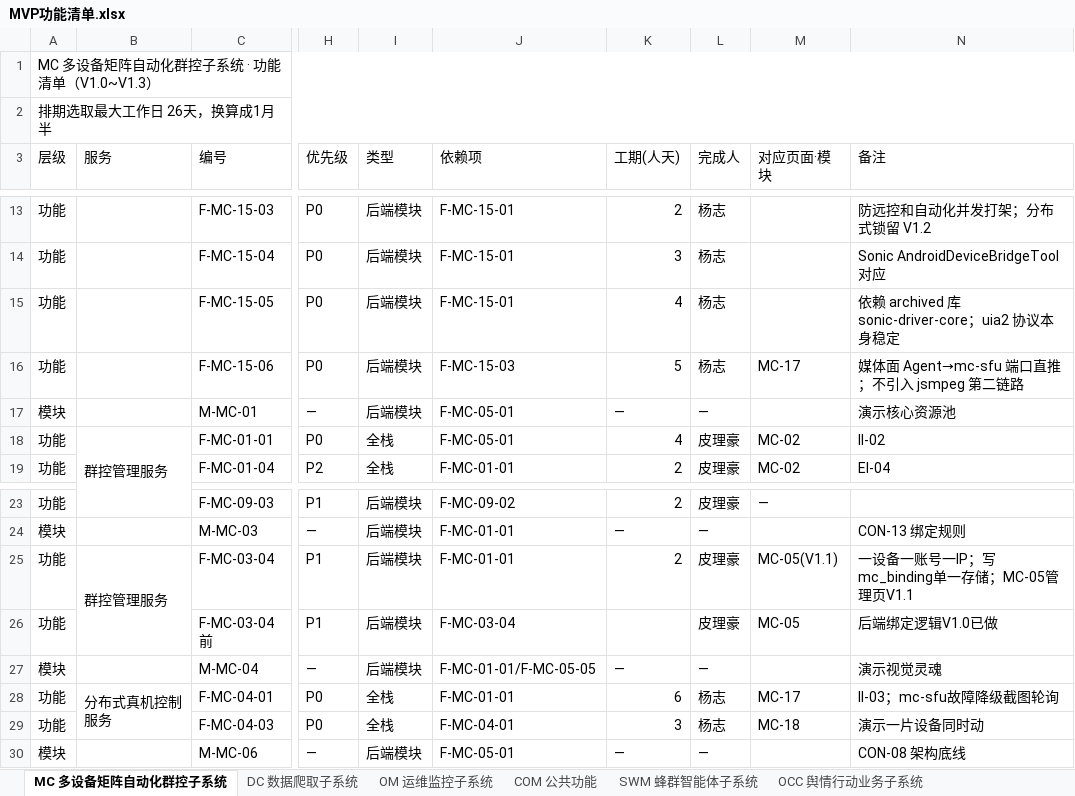
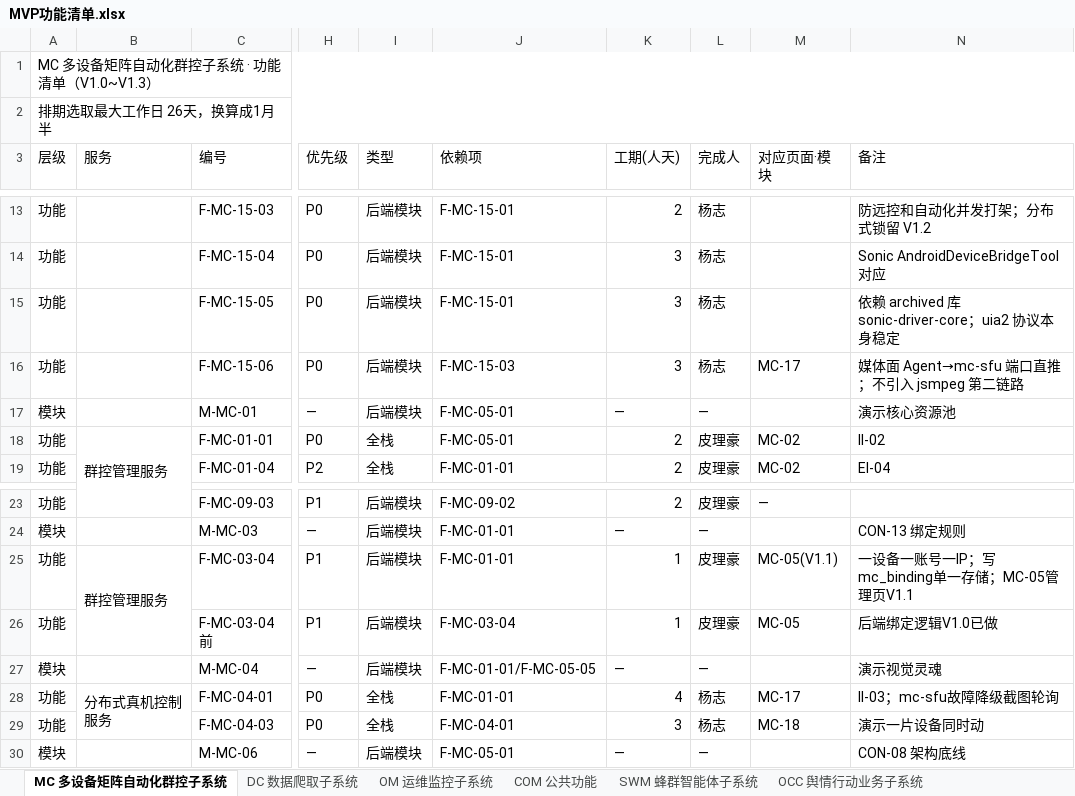
Before and after one commit to Sj-g/obsidian, an Excel workbook: 公司项目/认知行动/文档/MVP功能清单.xlsx, sheet MC 多设备矩阵自动化群控子系统, drawn as a sheet; only a part is shown, gaps mark what is left out; values as stored, in another font and other column widths than the file's, no cell formats; the diff names each change by its address in the sheet, - before the commit and + after, or states it on an @@ line.

```diff
--- a/公司项目/认知行动/文档/MVP功能清单.xlsx (sheet MC 多设备矩阵自动化群控子系统)
+++ b/公司项目/认知行动/文档/MVP功能清单.xlsx (sheet MC 多设备矩阵自动化群控子系统)
-K15 (工期(人天)): 4
+K15 (工期(人天)): 3
-K16 (工期(人天)): 5
+K16 (工期(人天)): 3
-K18 (工期(人天)): 4
+K18 (工期(人天)): 2
-K25 (工期(人天)): 2
+K25 (工期(人天)): 1
-K26 (工期(人天)): (empty)
+K26 (工期(人天)): 1
-K28 (工期(人天)): 6
+K28 (工期(人天)): 4
```
Also changed, not shown: sheet OCC 舆情行动业务子系统, sheet DC 数据爬取子系统, sheet SWM 蜂群智能体子系统, sheet OM 运维监控子系统, sheet COM 公共功能, cell formats, 1 other file.
